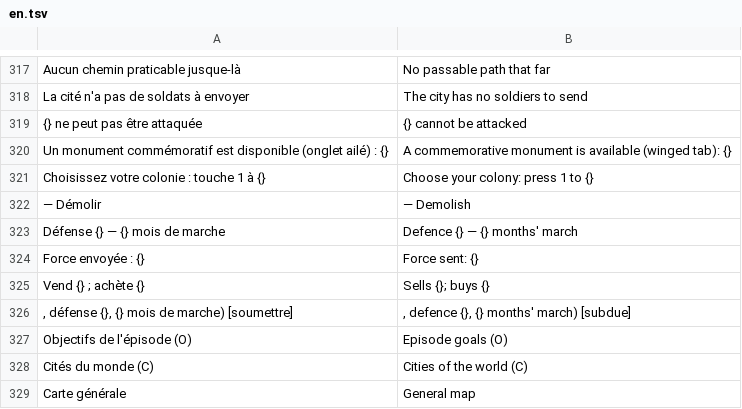
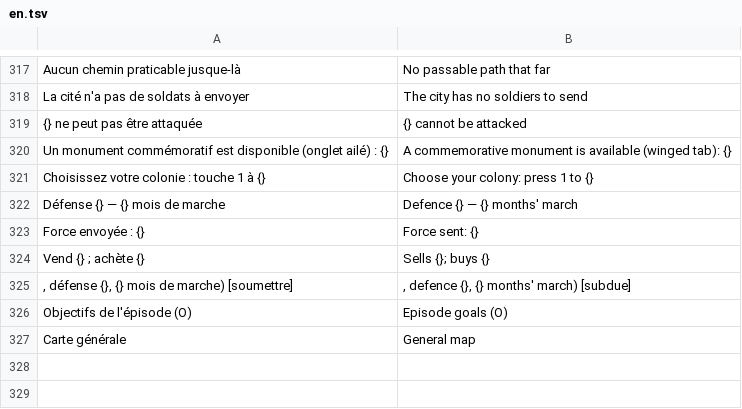
Before and after one commit to jeremielud/olympe, a TSV file: lang/en.tsv, drawn as a sheet; only a part is shown, gaps mark what is left out; the diff names each change by its address in the sheet, - before the commit and + after, or states it on an @@ line.

```diff
--- a/lang/en.tsv
+++ b/lang/en.tsv
-row 322: — Démolir | — Demolish
-row 328: Cités du monde (C) | Cities of the world (C)
```
Also changed, not shown: lang/eo.tsv, 2 other files.
